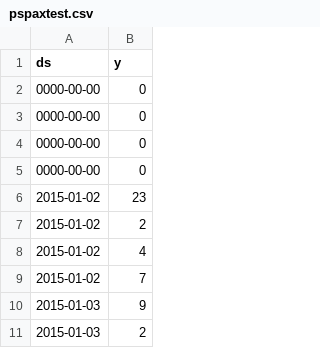
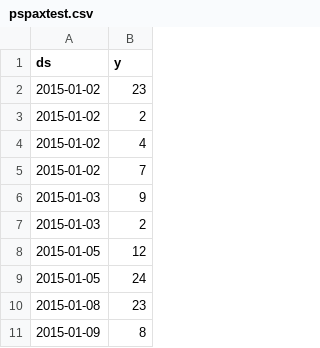
Before and after one commit to JeffWalks/R-Predict, a CSV file: pspaxtest.csv, drawn as a sheet; only a part is shown; the shorter side is filled out with more unchanged rows.

Commit message:
Update pspaxtest.csv

```diff
--- a/pspaxtest.csv
+++ b/pspaxtest.csv
@@ -1,6 +1,2 @@
 "ds","y"
-"0000-00-00","0"
-"0000-00-00","0"
-"0000-00-00","0"
-"0000-00-00","0"
 "2015-01-02","23"
```
